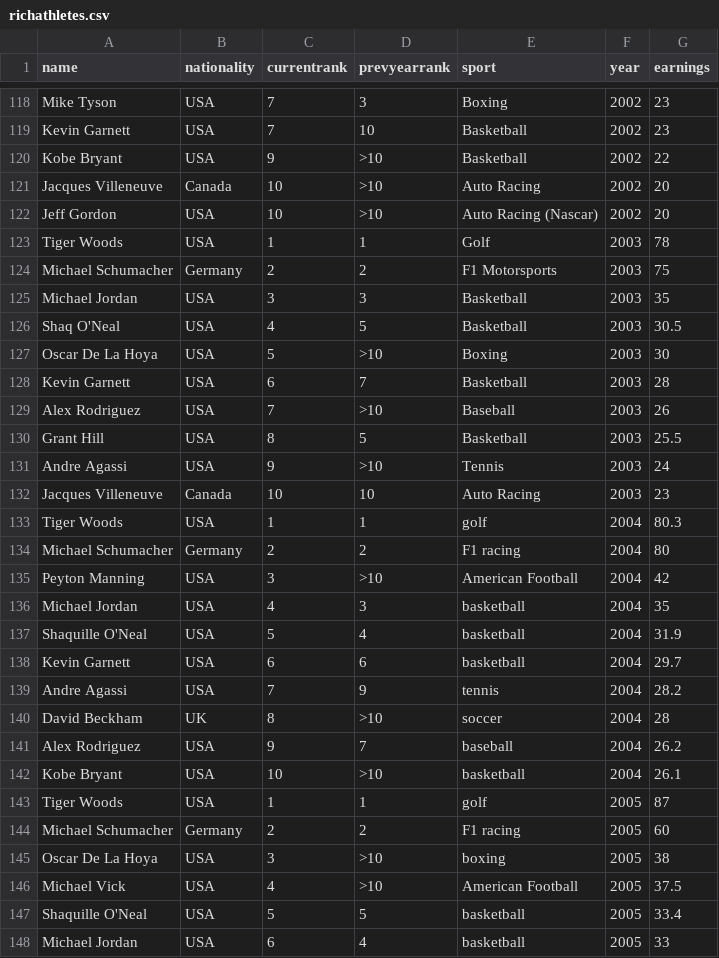
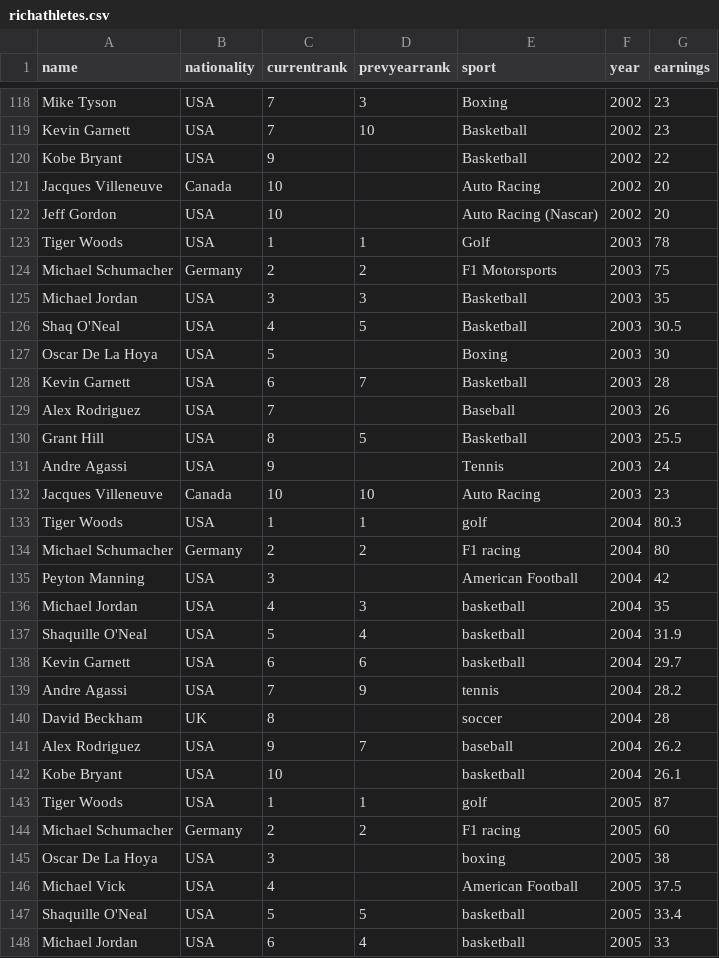
Before and after one commit to cscprof/csc206_flask_demo, a CSV file: data/richathletes.csv, drawn as a sheet; only a part is shown, gaps mark what is left out; the diff covers the shown part only.

```diff
--- a/data/richathletes.csv
+++ b/data/richathletes.csv
@@ -119,5 +119,5 @@ Mike Tyson,USA,7,3,Boxing,2002,23
 Kevin Garnett,USA,7,10,Basketball,2002,23
-Kobe Bryant,USA,9,>10,Basketball,2002,22
-Jacques Villeneuve,Canada,10,>10,Auto Racing,2002,20
-Jeff Gordon,USA,10,>10,Auto Racing (Nascar),2002,20
+Kobe Bryant,USA,9,,Basketball,2002,22
+Jacques Villeneuve,Canada,10,,Auto Racing,2002,20
+Jeff Gordon,USA,10,,Auto Racing (Nascar),2002,20
 Tiger Woods,USA,1,1,Golf,2003,78
@@ -126,7 +126,7 @@ Michael Jordan,USA,3,3,Basketball,2003,35
 Shaq O'Neal,USA,4,5,Basketball,2003,30.5
-Oscar De La Hoya,USA,5,>10,Boxing,2003,30
+Oscar De La Hoya,USA,5,,Boxing,2003,30
 Kevin Garnett,USA,6,7,Basketball,2003,28
-Alex Rodriguez,USA,7,>10,Baseball,2003,26
+Alex Rodriguez,USA,7,,Baseball,2003,26
 Grant Hill,USA,8,5,Basketball,2003,25.5
-Andre Agassi,USA,9,>10,Tennis,2003,24
+Andre Agassi,USA,9,,Tennis,2003,24
 Jacques Villeneuve,Canada,10,10,Auto Racing,2003,23
@@ -134,3 +134,3 @@ Tiger Woods,USA,1,1,golf,2004,80.3
 Michael Schumacher,Germany,2,2,F1 racing,2004,80
-Peyton Manning,USA,3,>10,American Football,2004,42
+Peyton Manning,USA,3,,American Football,2004,42
 Michael Jordan,USA,4,3,basketball,2004,35
@@ -139,9 +139,9 @@ Kevin Garnett,USA,6,6,basketball,2004,29.7
 Andre Agassi,USA,7,9,tennis,2004,28.2
-David Beckham,UK,8,>10,soccer,2004,28
+David Beckham,UK,8,,soccer,2004,28
 Alex Rodriguez,USA,9,7,baseball,2004,26.2
-Kobe Bryant,USA,10,>10,basketball,2004,26.1
+Kobe Bryant,USA,10,,basketball,2004,26.1
 Tiger Woods,USA,1,1,golf,2005,87
 Michael Schumacher,Germany,2,2,F1 racing,2005,60
-Oscar De La Hoya,USA,3,>10,boxing,2005,38
-Michael Vick,USA,4,>10,American Football,2005,37.5
+Oscar De La Hoya,USA,3,,boxing,2005,38
+Michael Vick,USA,4,,American Football,2005,37.5
 Shaquille O'Neal,USA,5,5,basketball,2005,33.4
```
Also changed, not shown: 54 edited cells elsewhere in this file, 1 other file.
